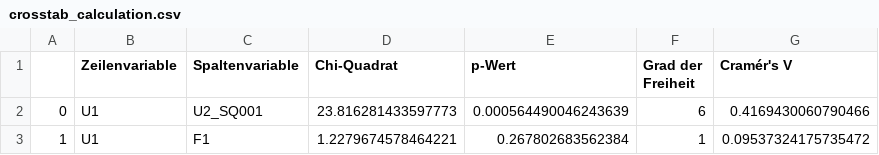
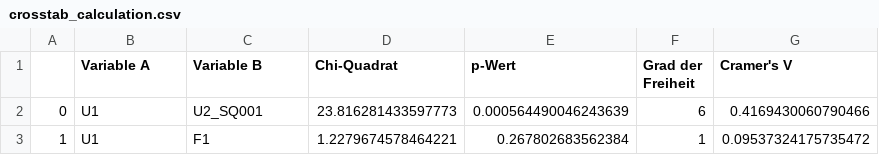
Before and after one commit to mAdM4x1/masterarbeit, a CSV file: Python/crosstab_calculation.csv, drawn as a sheet; only a part is shown.

Commit message:
Renaming table header, add answers raw

```diff
--- a/Python/crosstab_calculation.csv
+++ b/Python/crosstab_calculation.csv
@@ -1,2 +1,2 @@
-,Zeilenvariable,Spaltenvariable,Chi-Quadrat,p-Wert,Grad der Freiheit,Cramér's V
+,Variable A,Variable B,Chi-Quadrat,p-Wert,Grad der Freiheit,Cramer's V
 0,U1,U2_SQ001,23.816281433597773,0.000564490046243639,6,0.4169430060790466
```
Also changed, not shown: 5 other files.
